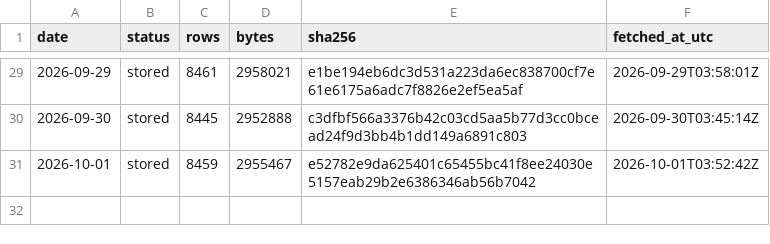
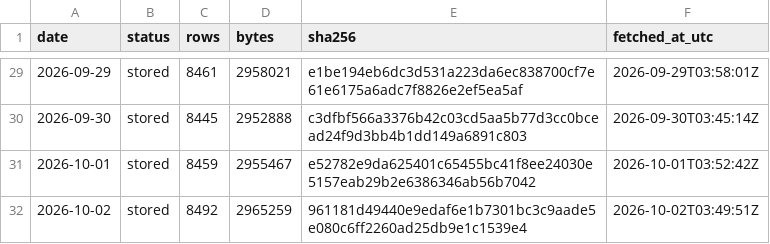
Before and after one commit to Jen-Chieh-Yu/stray-atlas, a CSV file: data/raw/_manifest.csv, drawn as a sheet; only a part is shown, gaps mark what is left out; the diff names each change by its address in the sheet, - before the commit and + after, or states it on an @@ line.

```diff
--- a/data/raw/_manifest.csv
+++ b/data/raw/_manifest.csv
+row 32: 2026-10-02 | stored | 8492 | 2965259 | 961181d49440e9edaf6e1b7301bc3c9aade5e080c6ff2260ad25db9e1c1539e4 | 2026-10-02T03:49:51Z
```
Also changed, not shown: 11 other files.
